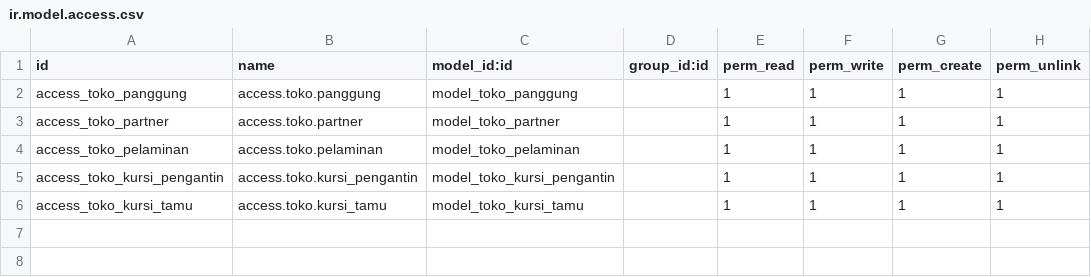
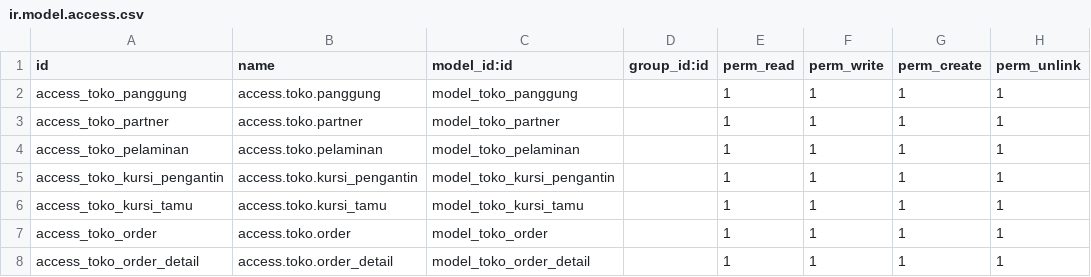
Before and after one commit to tickernelz/toko_zhafron, a CSV file: security/ir.model.access.csv, drawn as a sheet; the diff names each change by its address in the sheet, - before the commit and + after, or states it on an @@ line.

Commit message:
update module - created order model & views - add order to menu
Signed-off-by: tickernelz <zhafronadani@gmail.com>

```diff
--- a/security/ir.model.access.csv
+++ b/security/ir.model.access.csv
+row 7: access_toko_order | access.toko.order | model_toko_order |  | 1 | 1 | 1 | 1
+row 8: access_toko_order_detail | access.toko.order_detail | model_toko_order_detail |  | 1 | 1 | 1 | 1
```
Also changed, not shown: 5 other files.
